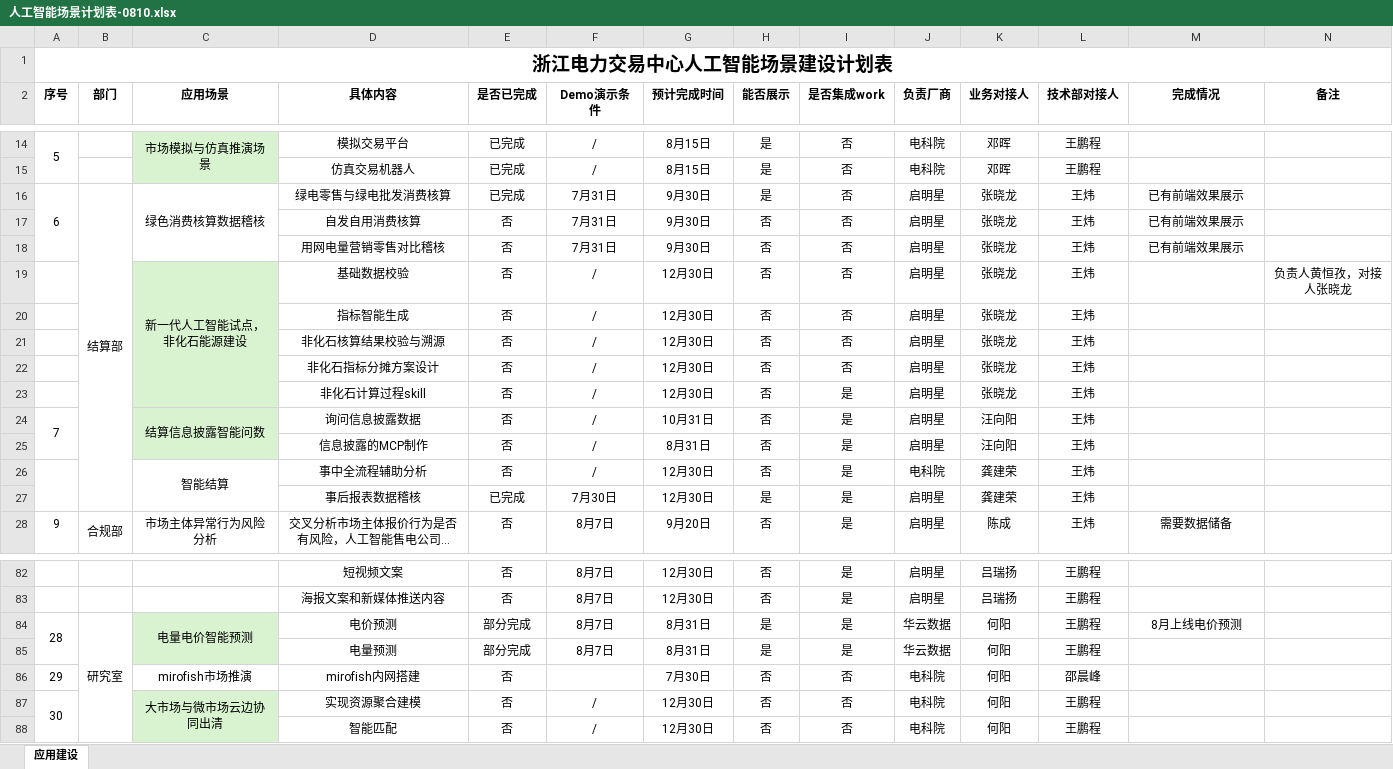
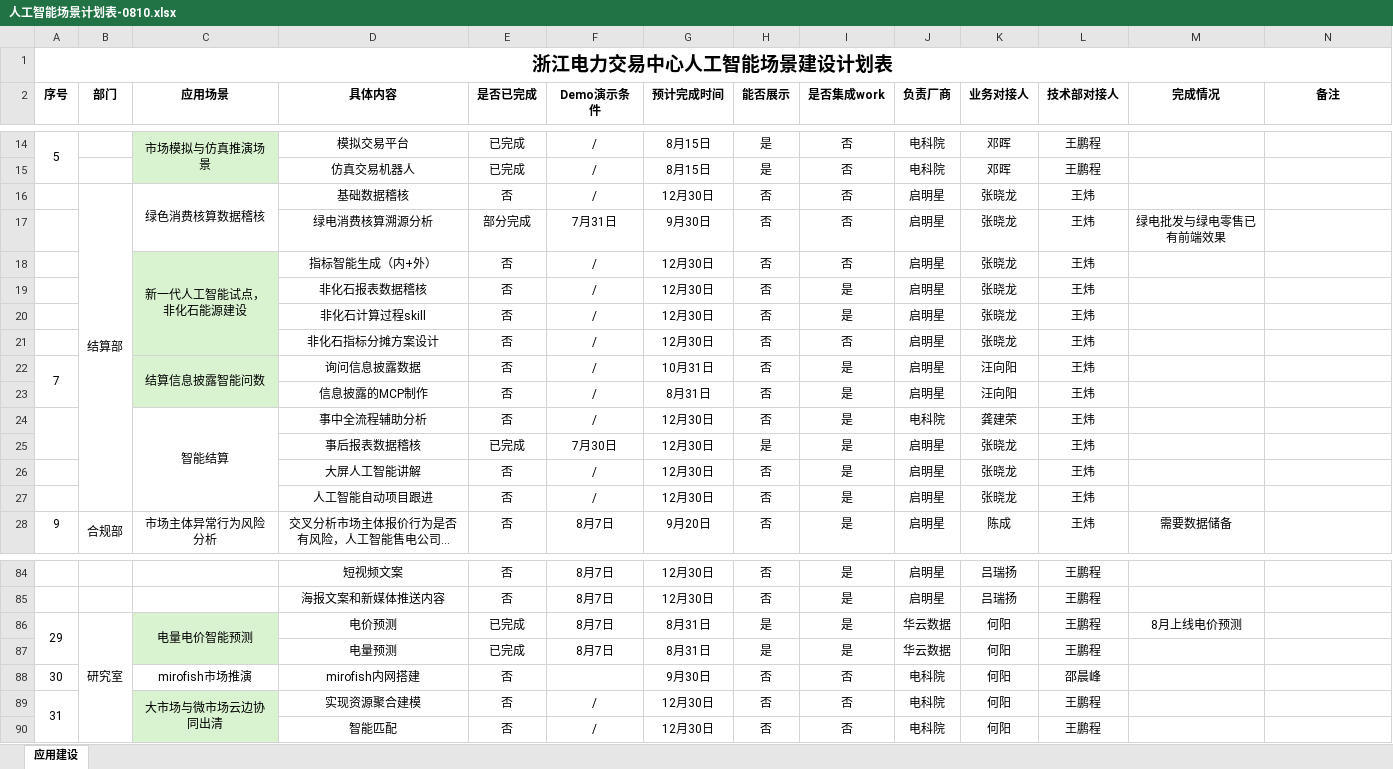
Before and after one commit to wpc0429-lab/ZJ-annual-task-dashboard, an Excel workbook: source/人工智能场景计划表-0810.xlsx, sheet 应用建设, drawn as a sheet; only a part is shown, gaps mark what is left out; long unchanged cells end in …; values as stored, in another font and other column widths than the file's, no borders; removed rows and columns are numbered as before the commit, all else as after; the diff covers the shown part only; the diff names each change by its address in the sheet, - before the commit and + after, or states it on an @@ line.

```diff
--- a/source/人工智能场景计划表-0810.xlsx (sheet 应用建设)
+++ b/source/人工智能场景计划表-0810.xlsx (sheet 应用建设)
-row 16: 6 | 结算部 | 绿色消费核算数据稽核 | 绿电零售与绿电批发消费核算 | 已完成 | 7月31日 | 9月30日 | 是 | 否 | 启明星 | 张晓龙 | 王炜 | 已有前端效果展示
-B16 (部门): (empty)
+B16 (部门): 结算部
+B16:B27 merged
-C16 (应用场景): (empty)
+C16 (应用场景): 绿色消费核算数据稽核
+C16:C17 merged
-D16 (具体内容): 自发自用消费核算
+D16 (具体内容): 基础数据稽核
-F16 (Demo演示条件): 7月31日
+F16 (Demo演示条件): /
-G16 (预计完成时间): 9月30日
+G16 (预计完成时间): 12月30日
-M16 (完成情况): 已有前端效果展示
+M16 (完成情况): (empty)
-D17 (具体内容): 用网电量营销零售对比稽核
+D17 (具体内容): 绿电消费核算溯源分析
-E17 (是否已完成): 否
+E17 (是否已完成): 部分完成
-M17 (完成情况): 已有前端效果展示
+M17 (完成情况): 绿电批发与绿电零售已有前端效果
-D18 (具体内容): 基础数据校验
+D18 (具体内容): 指标智能生成（内+外）
-N18 (备注): 负责人黄恒孜，对接人张晓龙
+N18 (备注): (empty)
-D19 (具体内容): 指标智能生成
+D19 (具体内容): 非化石报表数据稽核
-I19:I20 (是否集成work): 否
+I19:I20 (是否集成work): 是
-D20 (具体内容): 非化石核算结果校验与溯源
+D20 (具体内容): 非化石计算过程skill
-row 23:  |  |  | 非化石计算过程skill | 否 | / | 12月30日 | 否 | 是 | 启明星 | 张晓龙 | 王炜
-K25 (业务对接人): 龚建荣
+K25 (业务对接人): 张晓龙
+row 26:  |  |  | 大屏人工智能讲解 | 否 | / | 12月30日 | 否 | 是 | 启明星 | 张晓龙 | 王炜
+row 27:  |  |  | 人工智能自动项目跟进 | 否 | / | 12月30日 | 否 | 是 | 启明星 | 张晓龙 | 王炜
-A86 (序号): 28
+A86 (序号): 29
-E86:E87 (是否已完成): 部分完成
+E86:E87 (是否已完成): 已完成
-A88 (序号): 29
+A88 (序号): 30
-G88 (预计完成时间): 7月30日
+G88 (预计完成时间): 9月30日
-A89 (序号): 30
+A89 (序号): 31
```
Also changed, not shown: 4 added rows, 2 removed rows, 15 edited cells, cell formats and merged cells elsewhere in this sheet, 2 other files.
